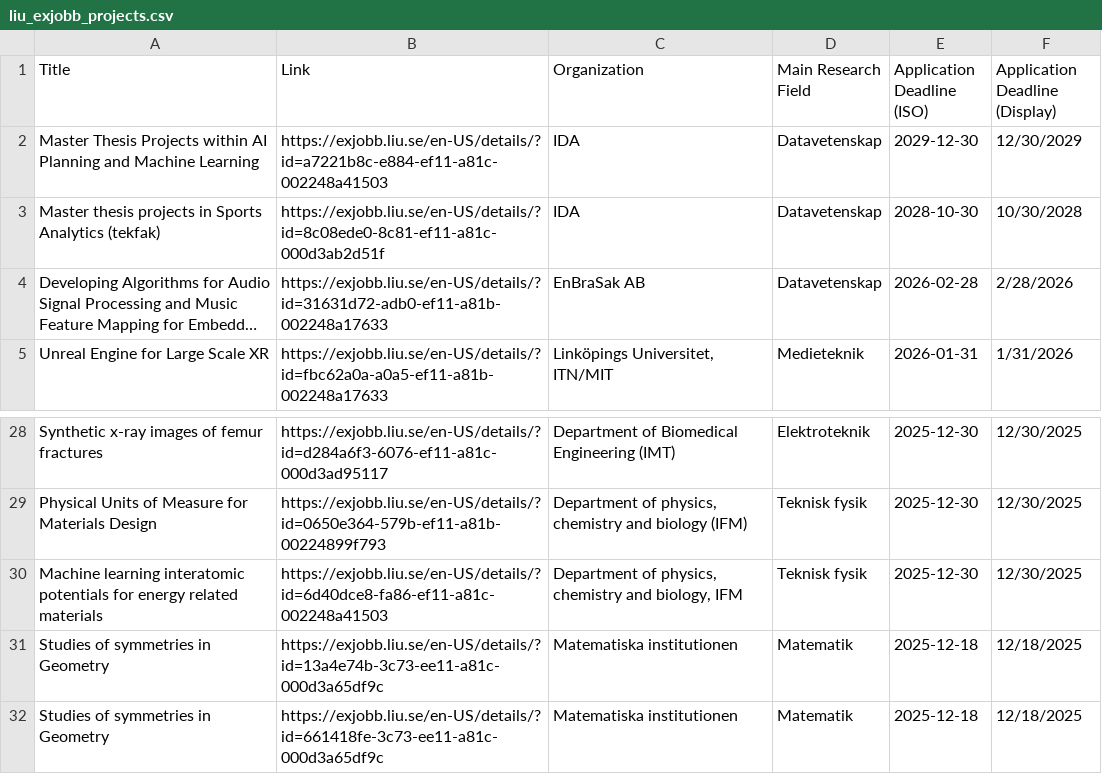
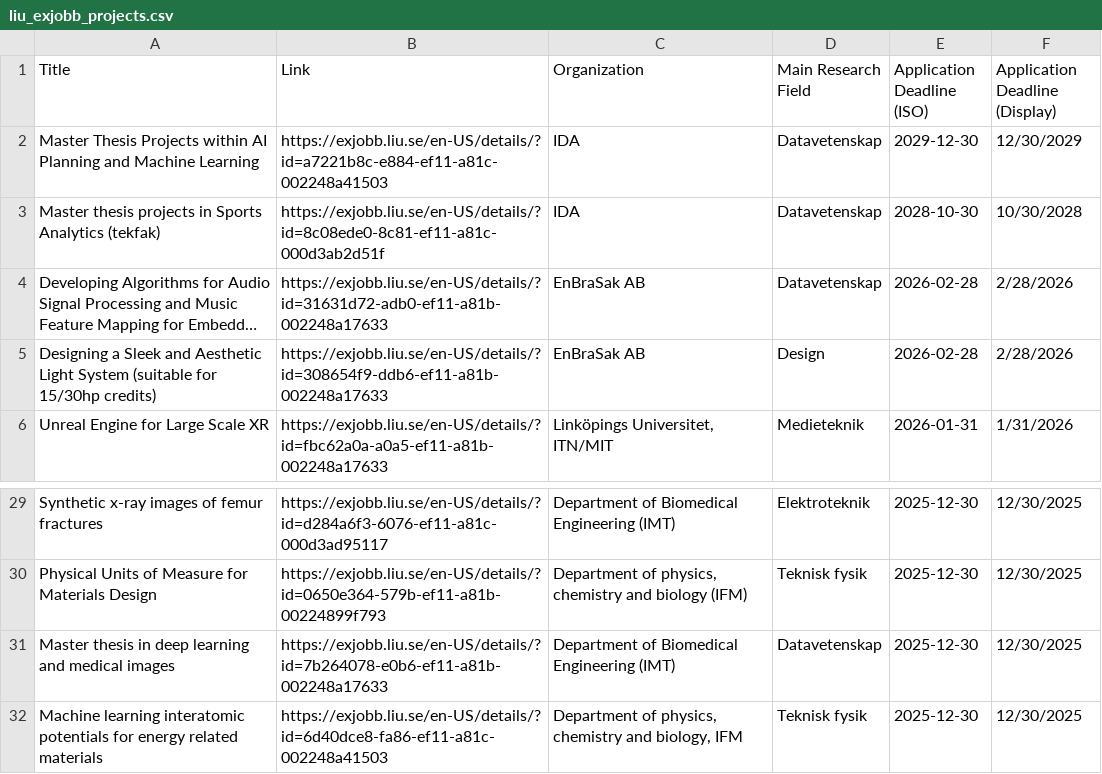
Before and after one commit to Qervas/exjobb, a CSV file: data/liu_exjobb_projects.csv, drawn as a sheet; only a part is shown, gaps mark what is left out; the shorter side is filled out with more unchanged rows; long unchanged cells end in …; the diff covers the shown part only; the diff names each change by its address in the sheet, - before the commit and + after, or states it on an @@ line.

```diff
--- a/data/liu_exjobb_projects.csv
+++ b/data/liu_exjobb_projects.csv
+row 5: Designing a Sleek and Aesthetic Light System (suitable for 15/30hp credits) | https://exjobb.liu.se/en-US/details/?id=308654f9-ddb6-ef11-a81b-002248a17633 | EnBraSak AB | Design | 2026-02-28 | 2/28/2026
+row 31: Master thesis in deep learning and medical images | https://exjobb.liu.se/en-US/details/?id=7b264078-e0b6-ef11-a81b-002248a17633 | Department of Biomedical Engineering (IMT) | Datavetenskap | 2025-12-30 | 12/30/2025
```
Also changed, not shown: 24 removed rows elsewhere in this file, data/cth_exjobb_projects.csv, data/kth_exjobb_projects.csv.
